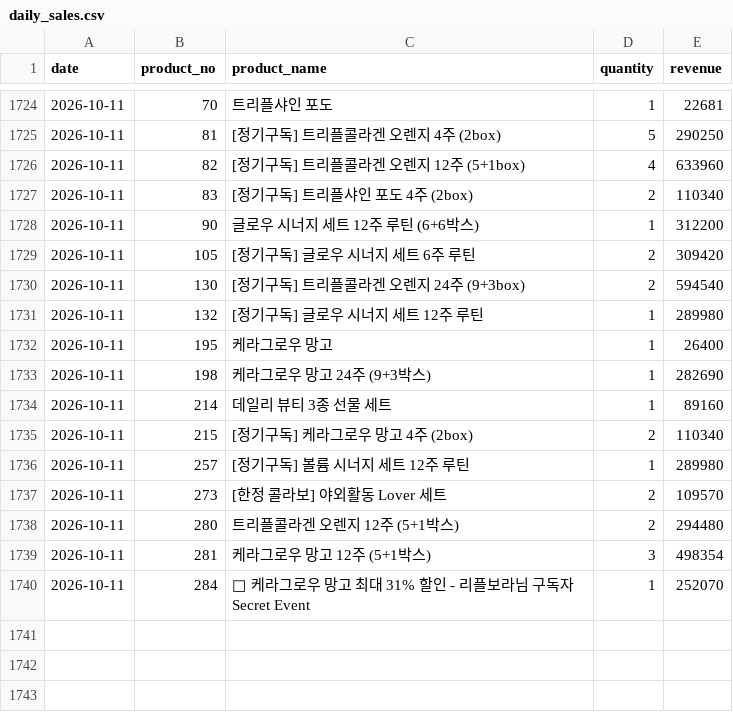
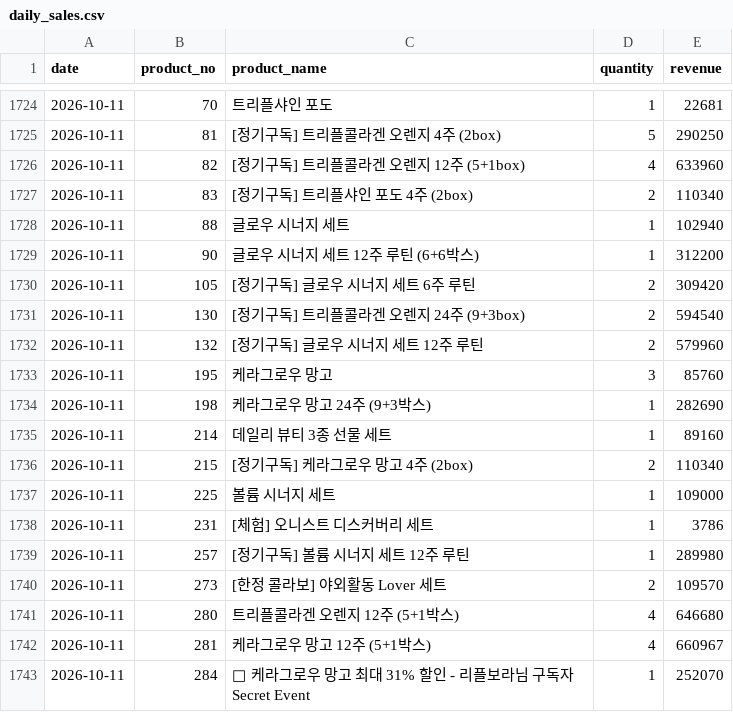
Before and after one commit to kaioh1010/cafe24-tracker, a CSV file: data/daily_sales.csv, drawn as a sheet; only a part is shown, gaps mark what is left out.

```diff
--- a/data/daily_sales.csv
+++ b/data/daily_sales.csv
@@ -1727,2 +1727,3 @@ date,product_no,product_name,quantity,revenue
 2026-10-11,83,[정기구독] 트리플샤인 포도 4주 (2box),2,110340
+2026-10-11,88,글로우 시너지 세트,1,102940
 2026-10-11,90,글로우 시너지 세트  12주 루틴 (6+6박스),1,312200
@@ -1730,4 +1731,4 @@ date,product_no,product_name,quantity,revenue
 2026-10-11,130,[정기구독] 트리플콜라겐 오렌지 24주 (9+3box),2,594540
-2026-10-11,132,[정기구독] 글로우 시너지 세트 12주 루틴,1,289980
-2026-10-11,195,케라그로우 망고,1,26400
+2026-10-11,132,[정기구독] 글로우 시너지 세트 12주 루틴,2,579960
+2026-10-11,195,케라그로우 망고,3,85760
 2026-10-11,198,케라그로우 망고 24주 (9+3박스),1,282690
@@ -1735,6 +1736,8 @@ date,product_no,product_name,quantity,revenue
 2026-10-11,215,[정기구독] 케라그로우 망고 4주 (2box),2,110340
+2026-10-11,225,볼륨 시너지 세트,1,109000
+2026-10-11,231,[체험] 오니스트 디스커버리 세트,1,3786
 2026-10-11,257,[정기구독] 볼륨 시너지 세트 12주 루틴,1,289980
 2026-10-11,273,[한정 콜라보] 야외활동 Lover 세트,2,109570
-2026-10-11,280,트리플콜라겐 오렌지 12주 (5+1박스),2,294480
-2026-10-11,281,케라그로우 망고 12주 (5+1박스),3,498354
+2026-10-11,280,트리플콜라겐 오렌지 12주 (5+1박스),4,646680
+2026-10-11,281,케라그로우 망고 12주 (5+1박스),4,660967
 2026-10-11,284,🥭 케라그로우 망고 최대 31% 할인 - 리플보라님 구독자 Secret Event,1,252070
```
Also changed, not shown: data/daily_first_products.csv, data/daily_summary.csv.
